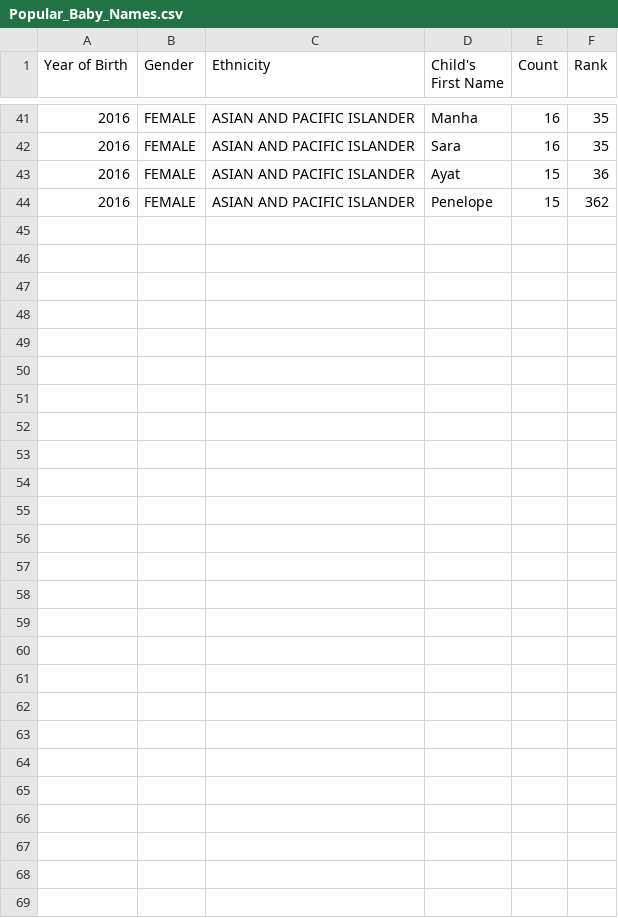
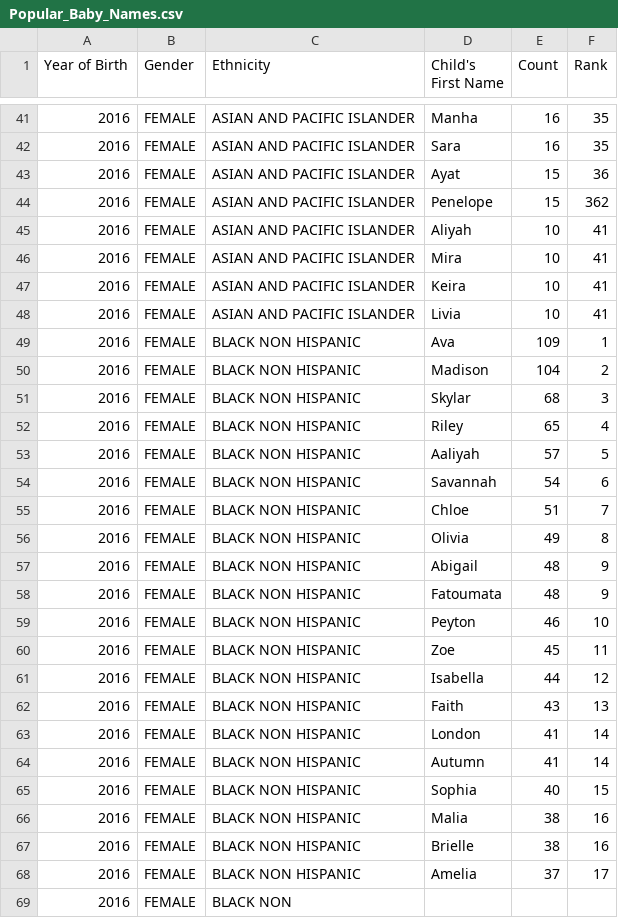
Before and after one commit to godfrey-creat/alx-backend, a CSV file: 0x00-pagination/Popular_Baby_Names.csv, drawn as a sheet; only a part is shown, gaps mark what is left out; the diff names each change by its address in the sheet, - before the commit and + after, or states it on an @@ line.

```diff
--- a/0x00-pagination/Popular_Baby_Names.csv
+++ b/0x00-pagination/Popular_Baby_Names.csv
+row 45: 2016 | FEMALE | ASIAN AND PACIFIC ISLANDER | Aliyah | 10 | 41
+row 46: 2016 | FEMALE | ASIAN AND PACIFIC ISLANDER | Mira | 10 | 41
+row 47: 2016 | FEMALE | ASIAN AND PACIFIC ISLANDER | Keira | 10 | 41
+row 48: 2016 | FEMALE | ASIAN AND PACIFIC ISLANDER | Livia | 10 | 41
+row 49: 2016 | FEMALE | BLACK NON HISPANIC | Ava | 109 | 1
+row 50: 2016 | FEMALE | BLACK NON HISPANIC | Madison | 104 | 2
+row 51: 2016 | FEMALE | BLACK NON HISPANIC | Skylar | 68 | 3
+row 52: 2016 | FEMALE | BLACK NON HISPANIC | Riley | 65 | 4
+row 53: 2016 | FEMALE | BLACK NON HISPANIC | Aaliyah | 57 | 5
+row 54: 2016 | FEMALE | BLACK NON HISPANIC | Savannah | 54 | 6
+row 55: 2016 | FEMALE | BLACK NON HISPANIC | Chloe | 51 | 7
+row 56: 2016 | FEMALE | BLACK NON HISPANIC | Olivia | 49 | 8
+row 57: 2016 | FEMALE | BLACK NON HISPANIC | Abigail | 48 | 9
+row 58: 2016 | FEMALE | BLACK NON HISPANIC | Fatoumata | 48 | 9
+row 59: 2016 | FEMALE | BLACK NON HISPANIC | Peyton | 46 | 10
+row 60: 2016 | FEMALE | BLACK NON HISPANIC | Zoe | 45 | 11
+row 61: 2016 | FEMALE | BLACK NON HISPANIC | Isabella | 44 | 12
+row 62: 2016 | FEMALE | BLACK NON HISPANIC | Faith | 43 | 13
+row 63: 2016 | FEMALE | BLACK NON HISPANIC | London | 41 | 14
+row 64: 2016 | FEMALE | BLACK NON HISPANIC | Autumn | 41 | 14
+row 65: 2016 | FEMALE | BLACK NON HISPANIC | Sophia | 40 | 15
+row 66: 2016 | FEMALE | BLACK NON HISPANIC | Malia | 38 | 16
+row 67: 2016 | FEMALE | BLACK NON HISPANIC | Brielle | 38 | 16
+row 68: 2016 | FEMALE | BLACK NON HISPANIC | Amelia | 37 | 17
+row 69: 2016 | FEMALE | BLACK NON
```
Also changed, not shown: 2 other files.
